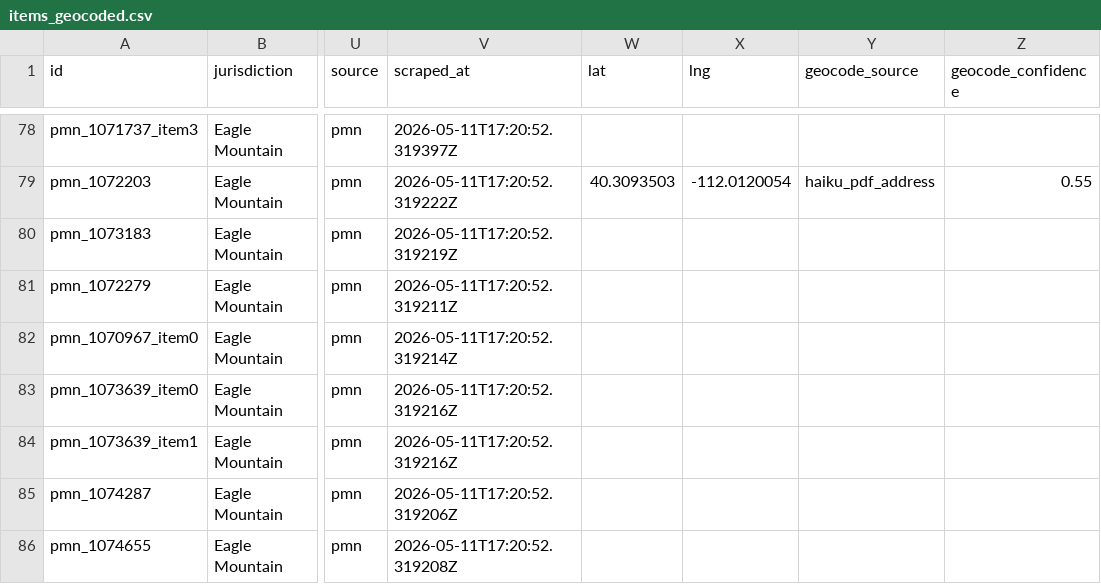
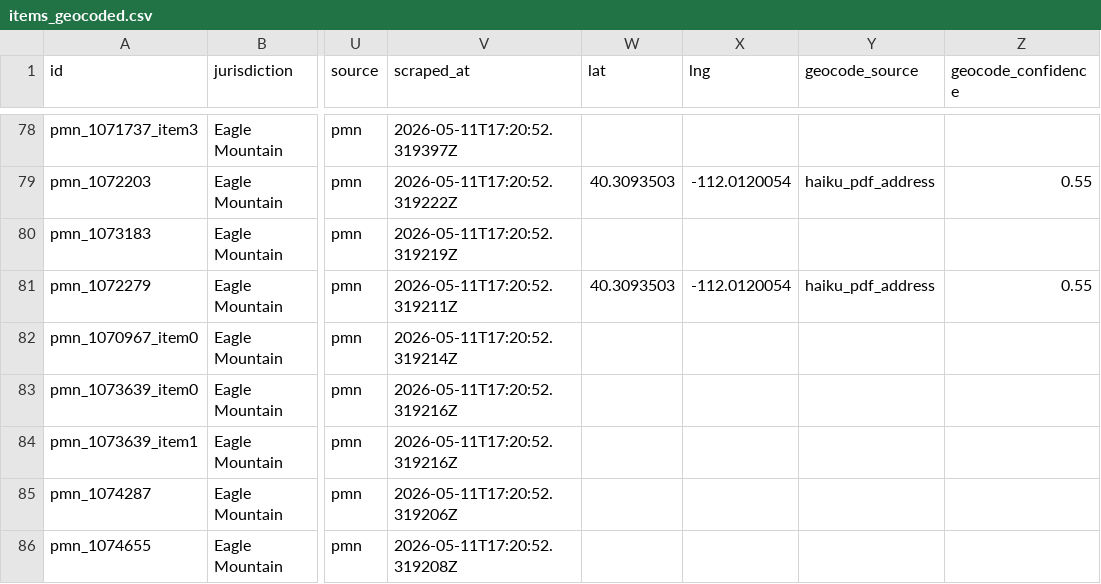
Before and after one commit to camsrigby-hash/tooele-land-intel, a CSV file: data/items_geocoded.csv, drawn as a sheet; only a part is shown, gaps mark what is left out; the diff names each change by its address in the sheet, - before the commit and + after, or states it on an @@ line.

```diff
--- a/data/items_geocoded.csv
+++ b/data/items_geocoded.csv
-W81 (lat): (empty)
+W81 (lat): 40.3093503
-X81 (lng): (empty)
+X81 (lng): -112.0120054
-Y81 (geocode_source): (empty)
+Y81 (geocode_source): haiku_pdf_address
-Z81 (geocode_confidence): (empty)
+Z81 (geocode_confidence): 0.55
```
Also changed, not shown: data/api_costs.csv, 2 other files.
